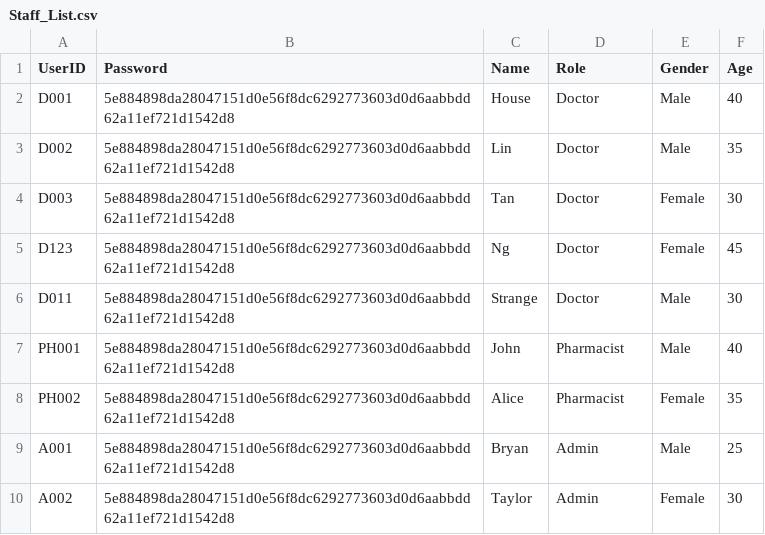
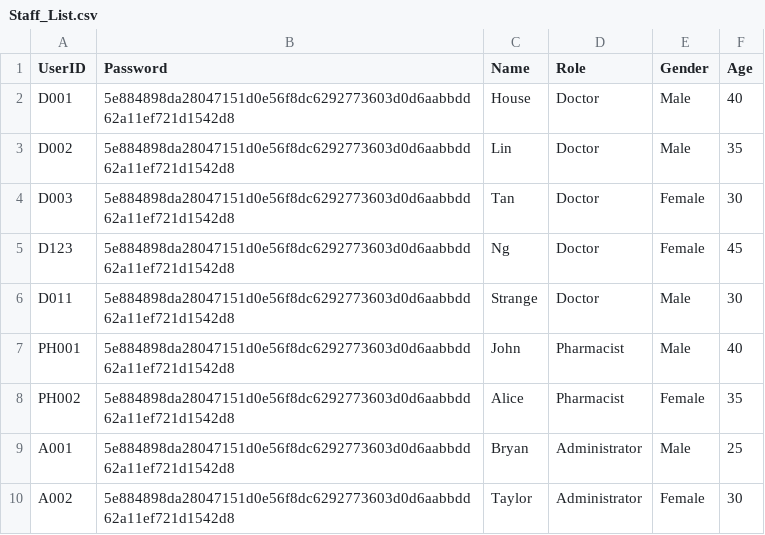
Before and after one commit to chengyf5566/SC2002_SCSD_Grp6, a CSV file: SC2002_Project/Staff_List.csv, drawn as a sheet.

Commit message:
Update Staff_List.csv

```diff
--- a/SC2002_Project/Staff_List.csv
+++ b/SC2002_Project/Staff_List.csv
@@ -8,3 +8,3 @@ PH001,5e884898da28047151d0e56f8dc6292773603d0d6aabbdd62a11ef721d1542d8,John,Phar
 PH002,5e884898da28047151d0e56f8dc6292773603d0d6aabbdd62a11ef721d1542d8,Alice,Pharmacist,Female,35
-A001,5e884898da28047151d0e56f8dc6292773603d0d6aabbdd62a11ef721d1542d8,Bryan,Admin,Male,25
-A002,5e884898da28047151d0e56f8dc6292773603d0d6aabbdd62a11ef721d1542d8,Taylor,Admin,Female,30
+A001,5e884898da28047151d0e56f8dc6292773603d0d6aabbdd62a11ef721d1542d8,Bryan,Administrator,Male,25
+A002,5e884898da28047151d0e56f8dc6292773603d0d6aabbdd62a11ef721d1542d8,Taylor,Administrator,Female,30
```
